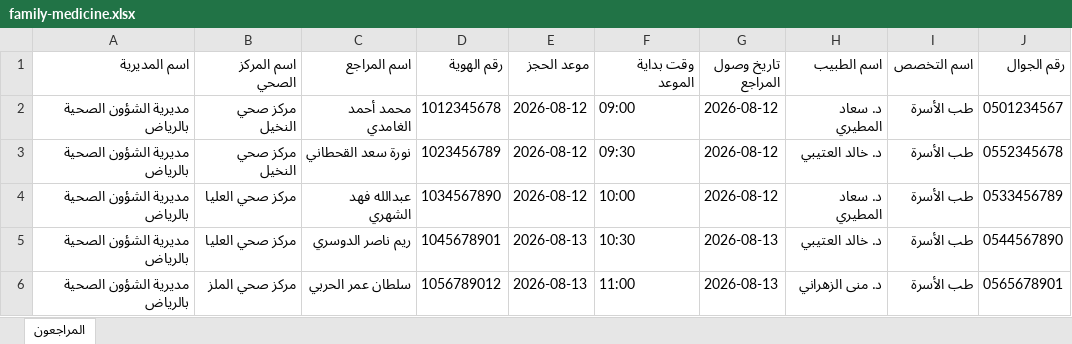
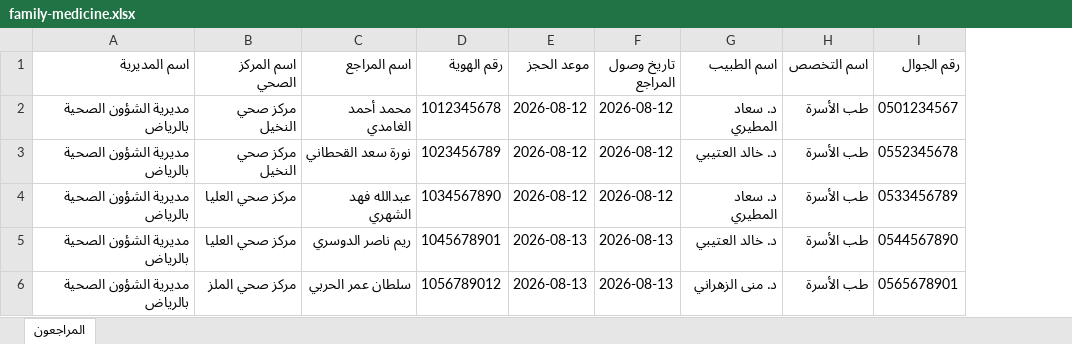
Before and after one commit to buddizzz/SahaCRM, an Excel workbook: samples/family-medicine.xlsx, sheet المراجعون, drawn as a sheet; values as stored, in another font and other column widths than the file's, no borders; the diff names each change by its address in the sheet, - before the commit and + after, or states it on an @@ line.

```diff
--- a/samples/family-medicine.xlsx (sheet المراجعون)
+++ b/samples/family-medicine.xlsx (sheet المراجعون)
-column F (وقت بداية الموعد), rows 2-6: 09:00 | 09:30 | 10:00 | 10:30 | 11:00
```
Also changed, not shown: samples/vaccination.xlsx, 7 other files.
